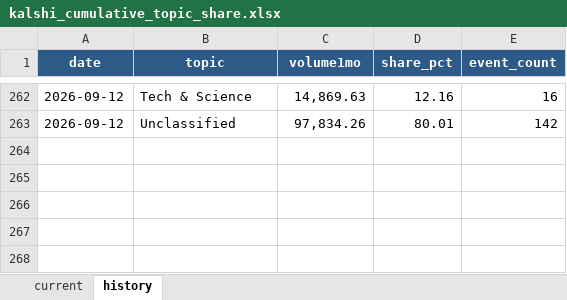
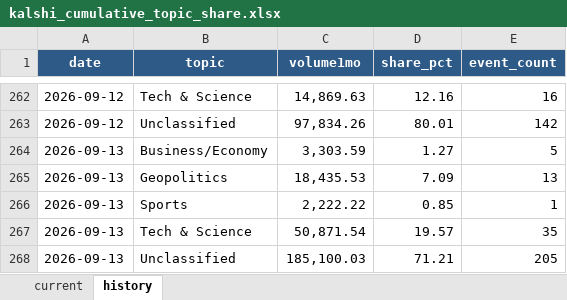
Before and after one commit to meiyaobuyao123-hash/testchatgpthybrid, an Excel workbook: docs/data/kalshi_cumulative_topic_share.xlsx, sheet history, drawn as a sheet; only a part is shown, gaps mark what is left out; values as stored, in another font and other column widths than the file's, no borders; the diff names each change by its address in the sheet, - before the commit and + after, or states it on an @@ line.

```diff
--- a/docs/data/kalshi_cumulative_topic_share.xlsx (sheet history)
+++ b/docs/data/kalshi_cumulative_topic_share.xlsx (sheet history)
+row 264: 2026-09-13 | Business/Economy | 3,303.59 | 1.27 | 5
+row 265: 2026-09-13 | Geopolitics | 18,435.53 | 7.09 | 13
+row 266: 2026-09-13 | Sports | 2,222.22 | 0.85 | 1
+row 267: 2026-09-13 | Tech & Science | 50,871.54 | 19.57 | 35
+row 268: 2026-09-13 | Unclassified | 185,100.03 | 71.21 | 205
```
Also changed, not shown: sheet current, docs/data/polymarket_30d_topic_share.xlsx, 8 other files.
